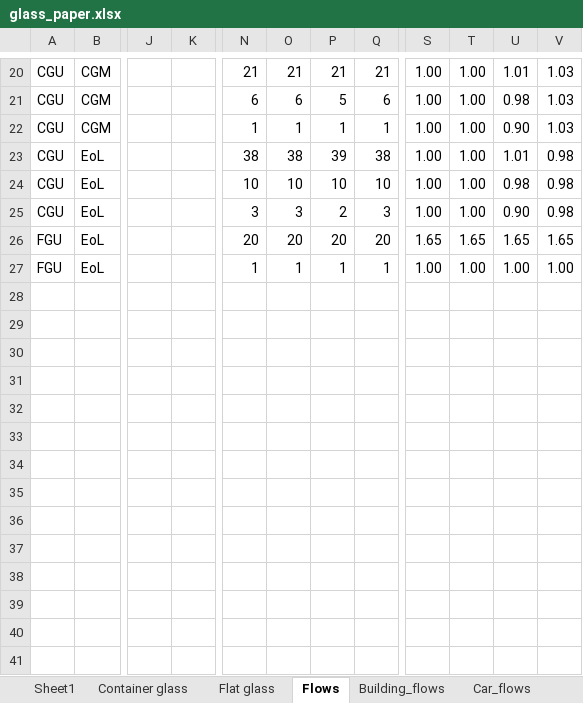
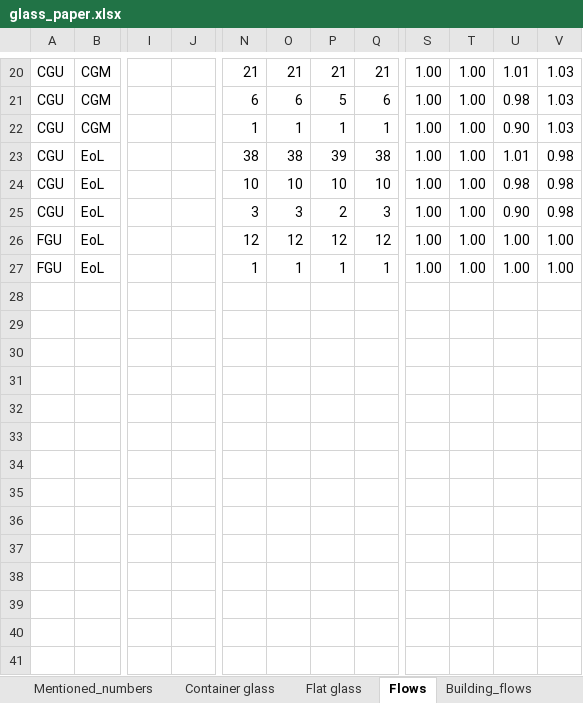
Before and after one commit to jmca3/glass-paper, an Excel workbook: data/glass_paper.xlsx, sheet Flows, drawn as a sheet; only a part is shown, gaps mark what is left out; values as stored, in another font and other column widths than the file's, no borders; conditional formats not drawn; removed rows and columns are numbered as before the commit, all else as after; rows hold the shown columns only; the diff covers the shown part only; the diff names each change by its address in the sheet, - before the commit and + after, or states it on an @@ line.

Commit message:
Added some numbers to glass_paper.xlsx and edited the dynamic stock model graphs

```diff
--- a/data/glass_paper.xlsx (sheet Flows)
+++ b/data/glass_paper.xlsx (sheet Flows)
-sheet tab: Sheet1
+sheet tab: Mentioned_numbers
+column I, empty
+column J, empty
-column J, empty
-column K, empty
-N26: 20
+N26: 12
-O26: 20
+O26: 12
-P26: 20
+P26: 12
-Q26: 20
+Q26: 12
-S26: 1.65
+S26: 1.00
-T26: 1.65
+T26: 1.00
-U26: 1.65
+U26: 1.00
-V26: 1.65
+V26: 1.00
-row 28: (empty)
-row 29: (empty)
-row 30: (empty)
-row 31: (empty)
-row 32: (empty)
-row 33: (empty)
-row 34: (empty)
-row 35: (empty)
-row 36: (empty)
-row 37: (empty)
-row 38: (empty)
-row 39: (empty)
-row 40: (empty)
-row 41: (empty)
```
Also changed, not shown: 98 edited cells elsewhere in this sheet, sheet Mentioned_numbers, sheet Building_flows, sheet Container glass, formulas that keep their value, 9 other files.
